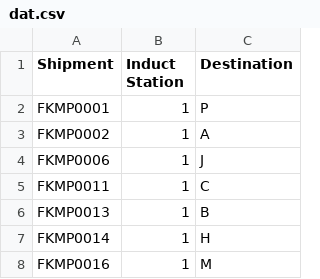
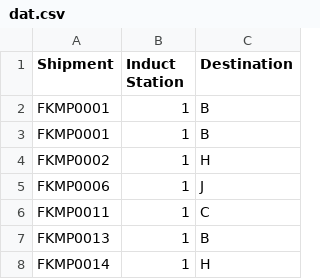
Before and after one commit to i-sahajmistry/Flipkart-Grid-3.0, a CSV file: Round 2/dat.csv, drawn as a sheet; only a part is shown; the shorter side is filled out with more unchanged rows.

```diff
--- a/Round 2/dat.csv
+++ b/Round 2/dat.csv
@@ -1,4 +1,5 @@
 Shipment,Induct Station,Destination
-FKMP0001,1,P
-FKMP0002,1,A
+FKMP0001,1,B
+FKMP0001,1,B
+FKMP0002,1,H
 FKMP0006,1,J
```
Also changed, not shown: Round 2/data.csv, 5 other files.
